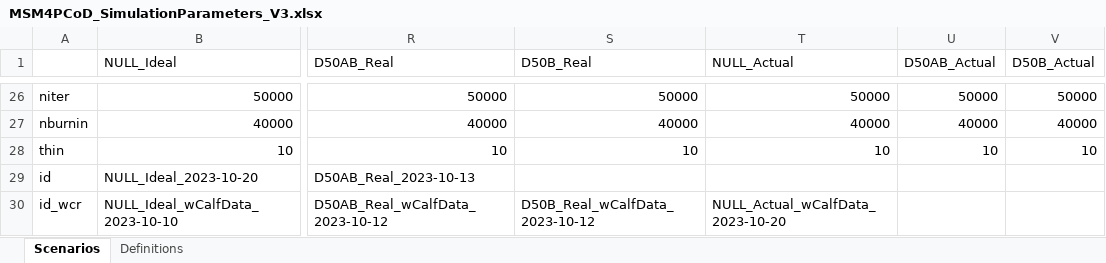
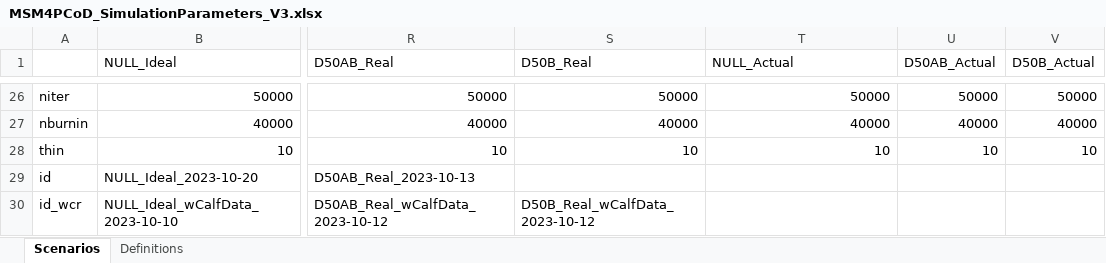
Before and after one commit to eirenjacobson/MSM4PCoD, an Excel workbook: Data/MSM4PCoD_SimulationParameters_V3.xlsx, sheet Scenarios, drawn as a sheet; only a part is shown, gaps mark what is left out; values as stored, in another font and other column widths than the file's, no borders; the diff names each change by its address in the sheet, - before the commit and + after, or states it on an @@ line.

Commit message:
Update to simulation parameters key

```diff
--- a/Data/MSM4PCoD_SimulationParameters_V3.xlsx (sheet Scenarios)
+++ b/Data/MSM4PCoD_SimulationParameters_V3.xlsx (sheet Scenarios)
-T30 (NULL_Actual): NULL_Actual_wCalfData_2023-10-20
+T30 (NULL_Actual): (empty)
```
